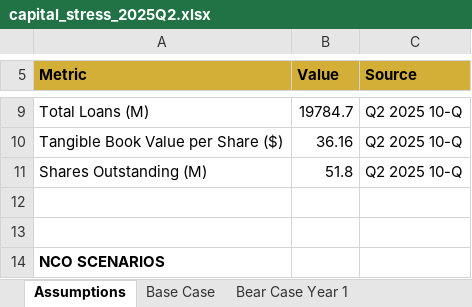
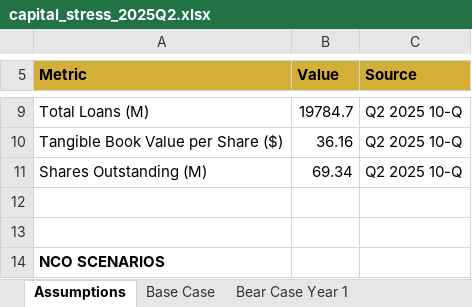
Before and after one commit to nirvanchitnis-cmyk/caty-equity-research-live, an Excel workbook: evidence/capital_stress_2025Q2.xlsx, sheet Assumptions, drawn as a sheet; only a part is shown, gaps mark what is left out; values as stored, in another font and other column widths than the file's, no borders; the diff names each change by its address in the sheet, - before the commit and + after, or states it on an @@ line.

```diff
--- a/evidence/capital_stress_2025Q2.xlsx (sheet Assumptions)
+++ b/evidence/capital_stress_2025Q2.xlsx (sheet Assumptions)
-B11 (Value): 51.8
+B11 (Value): 69.34
```
Also changed, not shown: sheet Industrial_Warehouse_Stress, sheet Base Case.
